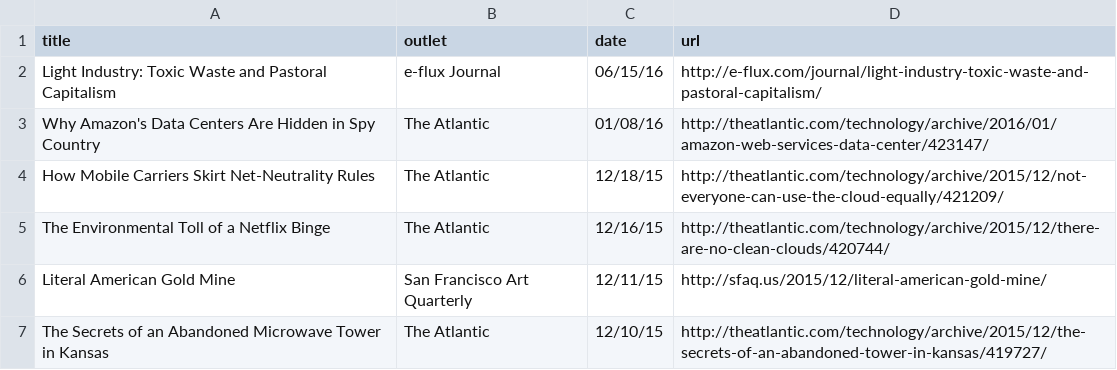
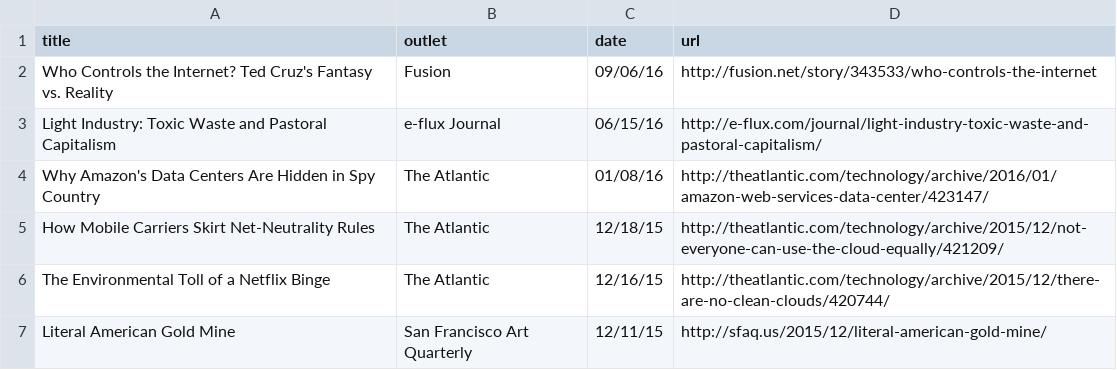
Before and after one commit to lifewinning/lifewinning, a CSV file: _data/clips.csv, drawn as a sheet; only a part is shown; the shorter side is filled out with more unchanged rows.

Commit message:
add fusion piece

```diff
--- a/_data/clips.csv
+++ b/_data/clips.csv
@@ -1,2 +1,3 @@
 title,outlet,date,url
+Who Controls the Internet? Ted Cruz's Fantasy vs. Reality,Fusion,09/06/16,http://fusion.net/story/343533/who-controls-the-internet
 Light Industry: Toxic Waste and Pastoral Capitalism,e-flux Journal,06/15/16,http://e-flux.com/journal/light-industry-toxic-waste-and-pastoral-capitalism/
```
